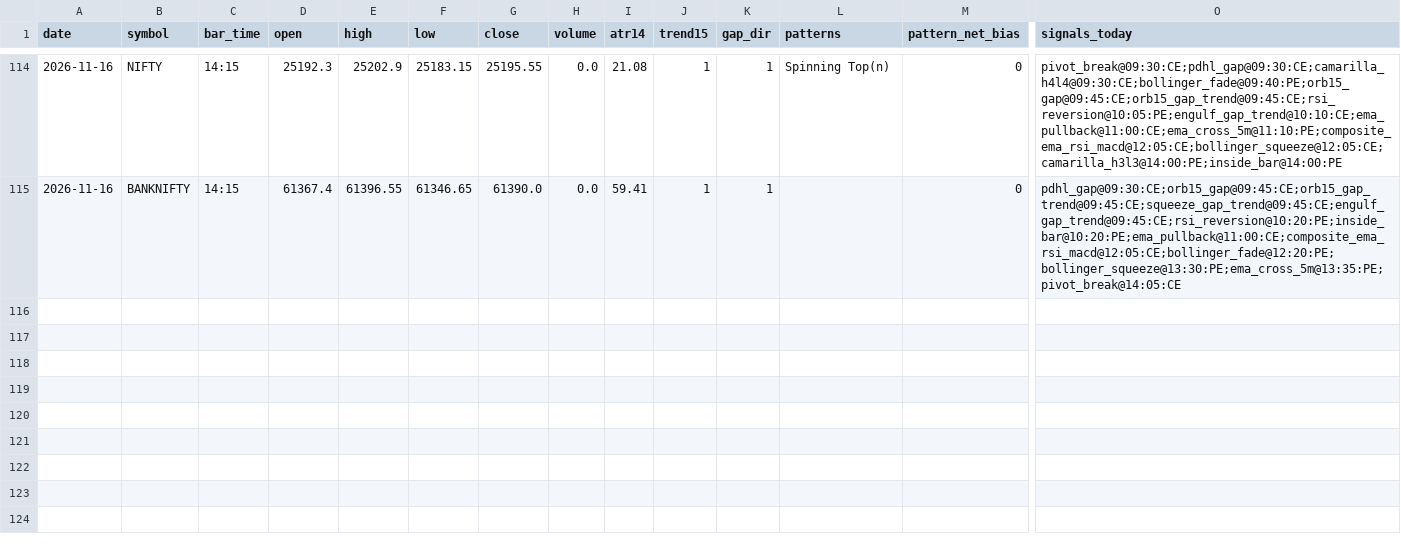
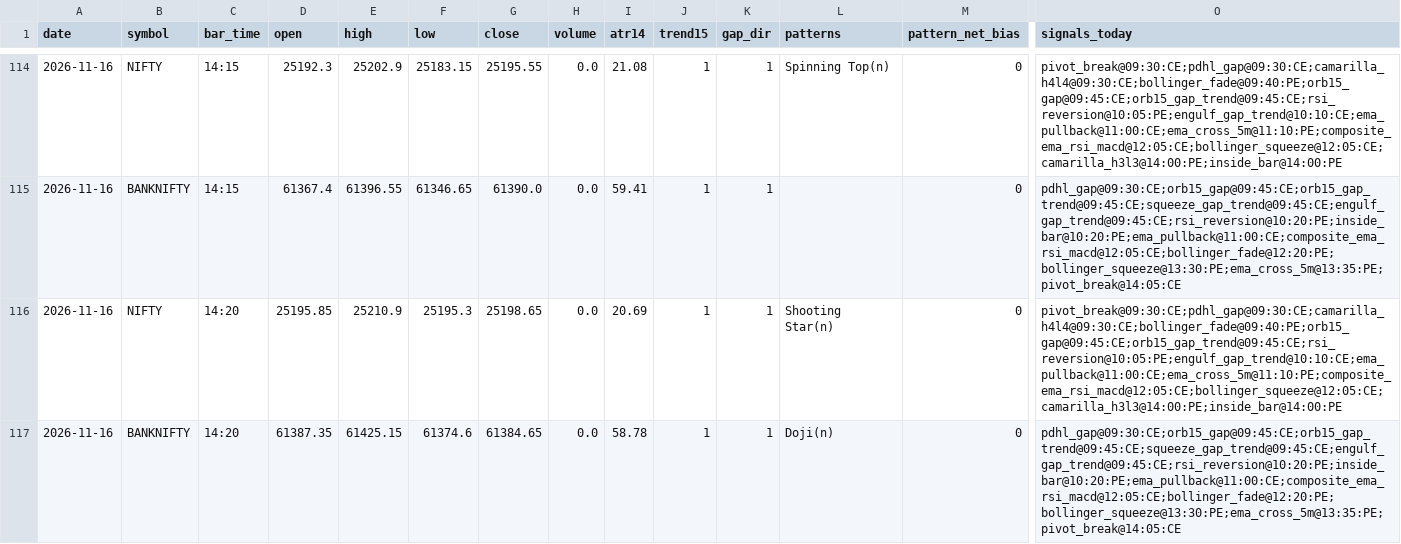
Before and after one commit to kothasanketh93-afk/options-alert-scanner, a CSV file: ledger/pattern_tape/2026-11-16.csv, drawn as a sheet; only a part is shown, gaps mark what is left out; rows hold the shown columns only; the diff names each change by its address in the sheet, - before the commit and + after, or states it on an @@ line.

```diff
--- a/ledger/pattern_tape/2026-11-16.csv
+++ b/ledger/pattern_tape/2026-11-16.csv
+row 116: 2026-11-16 | NIFTY | 14:20 | 25195.85 | 25210.9 | 25195.3 | 25198.65 | 0.0 | 20.69 | 1 | 1 | Shooting Star(n) | 0 | pivot_break@09:30:CE;pdhl_gap@09:30:CE;camarilla_h4l4@09:30:CE;bollinger_fade@09:40:PE;orb15_gap@09:45:CE;orb15_gap_trend@09:45:CE;rsi_reversion@10:05:PE;engulf_gap_trend@10:10:CE;ema_pullback@11:00:CE;ema_cross_5m@11:10:PE;composite_ema_rsi_macd@12:05:CE;bollinger_squeeze@12:05:CE;camarilla_h3l3@14:00:PE;inside_bar@14:00:PE
+row 117: 2026-11-16 | BANKNIFTY | 14:20 | 61387.35 | 61425.15 | 61374.6 | 61384.65 | 0.0 | 58.78 | 1 | 1 | Doji(n) | 0 | pdhl_gap@09:30:CE;orb15_gap@09:45:CE;orb15_gap_trend@09:45:CE;squeeze_gap_trend@09:45:CE;engulf_gap_trend@09:45:CE;rsi_reversion@10:20:PE;inside_bar@10:20:PE;ema_pullback@11:00:CE;composite_ema_rsi_macd@12:05:CE;bollinger_fade@12:20:PE;bollinger_squeeze@13:30:PE;ema_cross_5m@13:35:PE;pivot_break@14:05:CE
```
Also changed, not shown: 3 other files.
